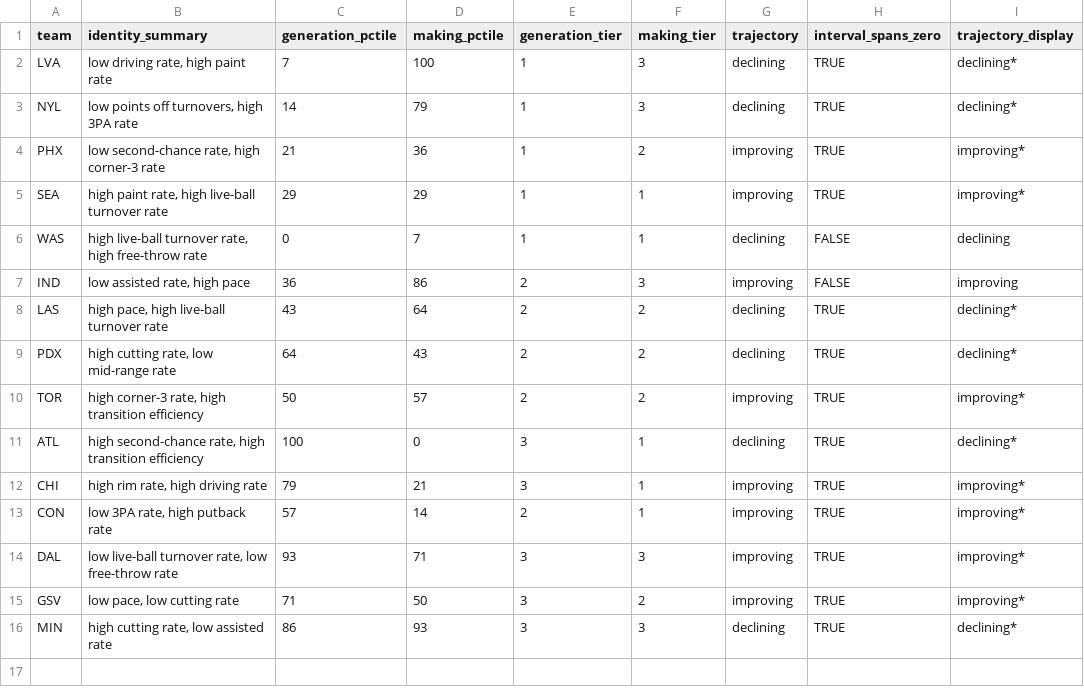
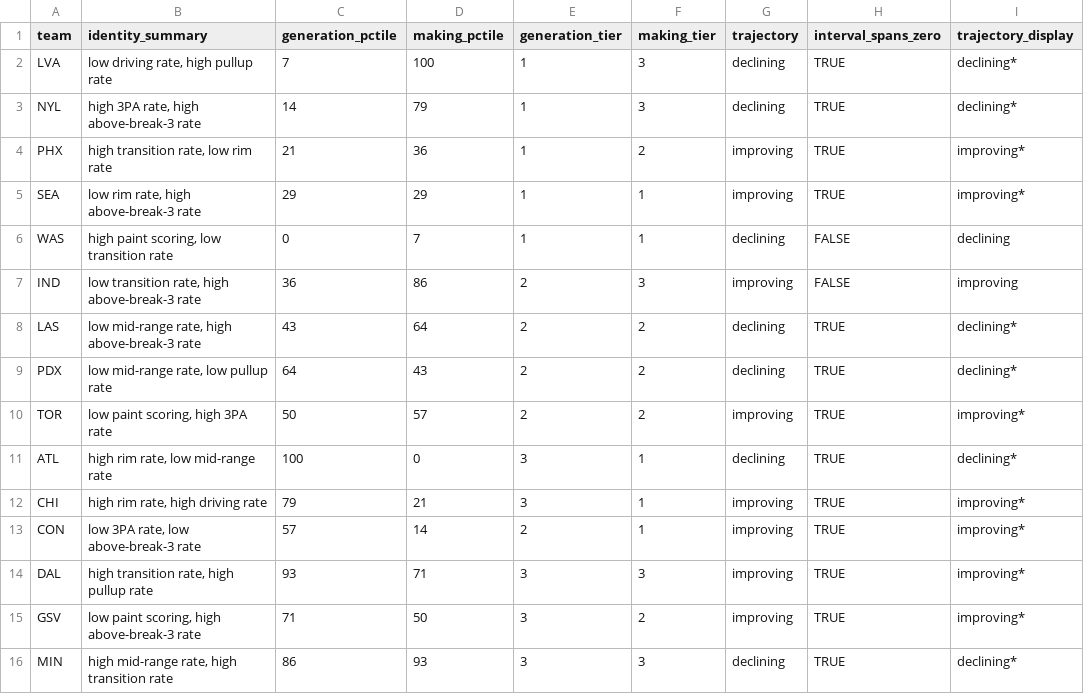
Before and after one commit to wendyguan24/wnba-2026-deadline-framework, a CSV file: output/deadline_read.csv, drawn as a sheet; only a part is shown; the diff names each change by its address in the sheet, - before the commit and + after, or states it on an @@ line.

```diff
--- a/output/deadline_read.csv
+++ b/output/deadline_read.csv
-B2 (identity_summary): low driving rate, high paint rate
+B2 (identity_summary): low driving rate, high pullup rate
-B3 (identity_summary): low points off turnovers, high 3PA rate
+B3 (identity_summary): high 3PA rate, high above-break-3 rate
-B4 (identity_summary): low second-chance rate, high corner-3 rate
+B4 (identity_summary): high transition rate, low rim rate
-B5 (identity_summary): high paint rate, high live-ball turnover rate
+B5 (identity_summary): low rim rate, high above-break-3 rate
-B6 (identity_summary): high live-ball turnover rate, high free-throw rate
+B6 (identity_summary): high paint scoring, low transition rate
-B7 (identity_summary): low assisted rate, high pace
+B7 (identity_summary): low transition rate, high above-break-3 rate
-B8 (identity_summary): high pace, high live-ball turnover rate
+B8 (identity_summary): low mid-range rate, high above-break-3 rate
-B9 (identity_summary): high cutting rate, low mid-range rate
+B9 (identity_summary): low mid-range rate, low pullup rate
-B10 (identity_summary): high corner-3 rate, high transition efficiency
+B10 (identity_summary): low paint scoring, high 3PA rate
-B11 (identity_summary): high second-chance rate, high transition efficiency
+B11 (identity_summary): high rim rate, low mid-range rate
-B13 (identity_summary): low 3PA rate, high putback rate
+B13 (identity_summary): low 3PA rate, low above-break-3 rate
-B14 (identity_summary): low live-ball turnover rate, low free-throw rate
+B14 (identity_summary): high transition rate, high pullup rate
-B15 (identity_summary): low pace, low cutting rate
+B15 (identity_summary): low paint scoring, high above-break-3 rate
-B16 (identity_summary): high cutting rate, low assisted rate
+B16 (identity_summary): high mid-range rate, high transition rate
```
Also changed, not shown: 7 other files.
